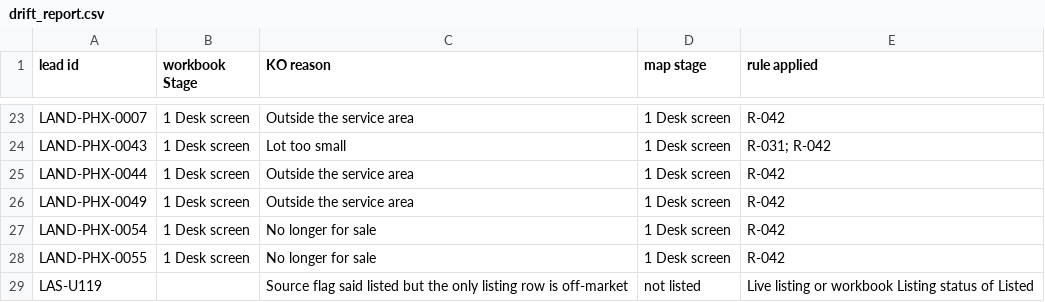
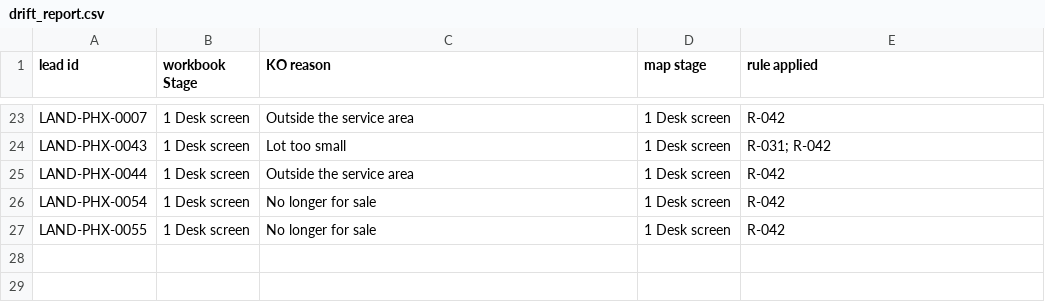
Before and after one commit to jaideepdhanoa/distributed-sites-map, a CSV file: data/drift_report.csv, drawn as a sheet; only a part is shown, gaps mark what is left out.

```diff
--- a/data/drift_report.csv
+++ b/data/drift_report.csv
@@ -25,5 +25,3 @@ LAND-PHX-0043,1 Desk screen,Lot too small,1 Desk screen,R-031; R-042
 LAND-PHX-0044,1 Desk screen,Outside the service area,1 Desk screen,R-042
-LAND-PHX-0049,1 Desk screen,Outside the service area,1 Desk screen,R-042
 LAND-PHX-0054,1 Desk screen,No longer for sale,1 Desk screen,R-042
 LAND-PHX-0055,1 Desk screen,No longer for sale,1 Desk screen,R-042
-LAS-U119,,Source flag said listed but the only listing row is off-market,not listed,Live listing or workbook Listing status of Listed
```
Also changed, not shown: data/generated/crosswalk.csv, 16 other files.
